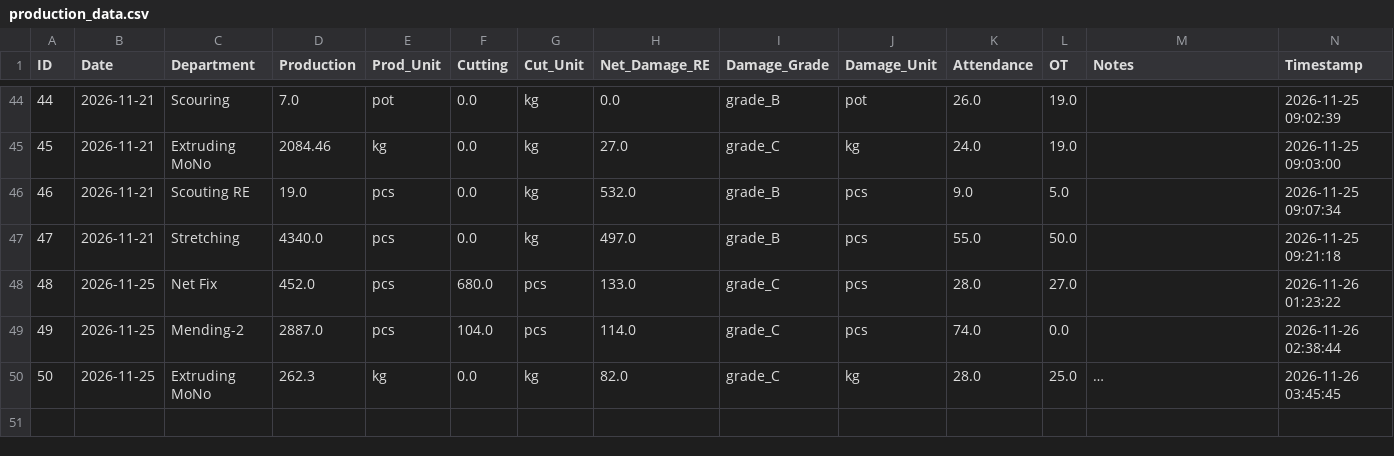
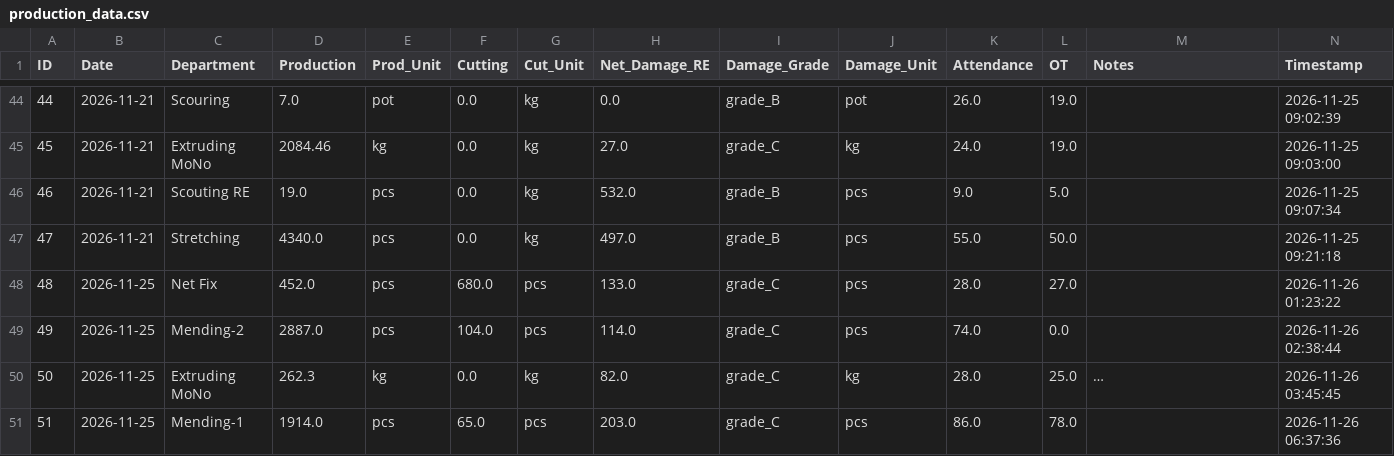
Before and after one commit to kkf-lang/factory-app, a CSV file: production_data.csv, drawn as a sheet; only a part is shown, gaps mark what is left out; long unchanged cells end in …; the diff names each change by its address in the sheet, - before the commit and + after, or states it on an @@ line.

Commit message:
Add record ID 51

```diff
--- a/production_data.csv
+++ b/production_data.csv
+row 51: 51 | 2026-11-25 | Mending-1 | 1914.0 | pcs | 65.0 | pcs | 203.0 | grade_C | pcs | 86.0 | 78.0 |  | 2026-11-26 06:37:36
```
